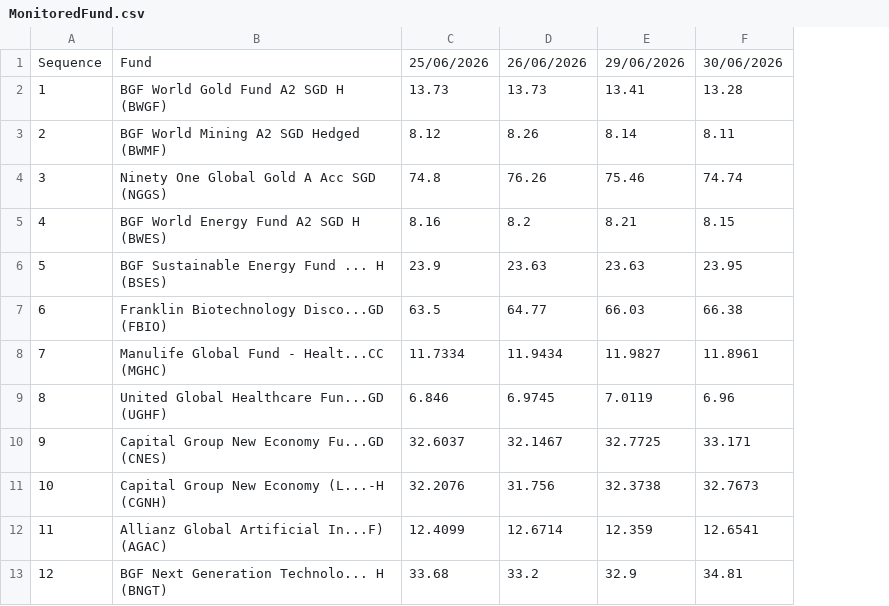
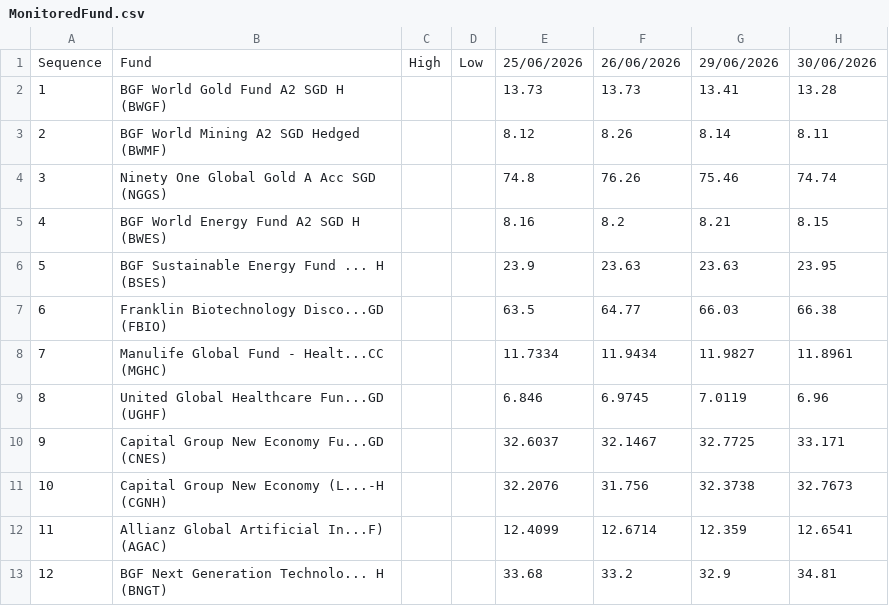
Before and after one commit to jesainvestment/MonitoredFundII, a CSV file: MonitoredFund.csv, drawn as a sheet; only a part is shown; the diff names each change by its address in the sheet, - before the commit and + after, or states it on an @@ line.

Commit message:
Add files via upload

```diff
--- a/MonitoredFund.csv
+++ b/MonitoredFund.csv
+column C, row 1: High
+column D, row 1: Low
```
